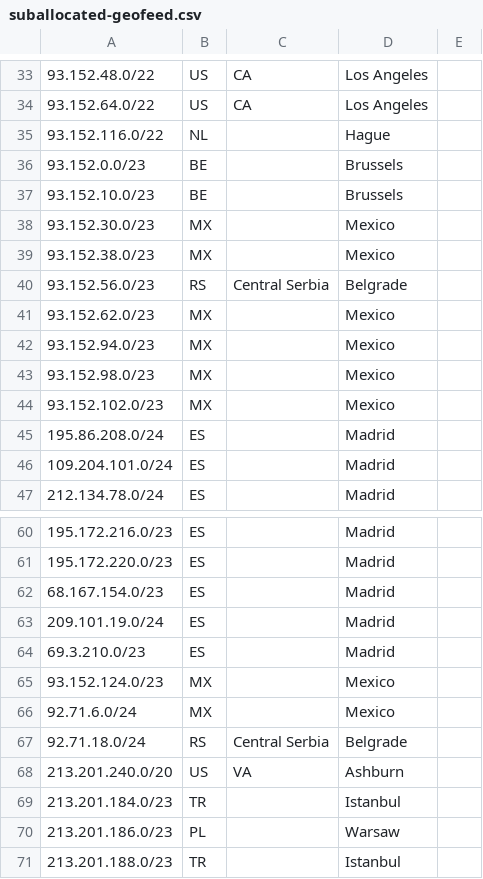
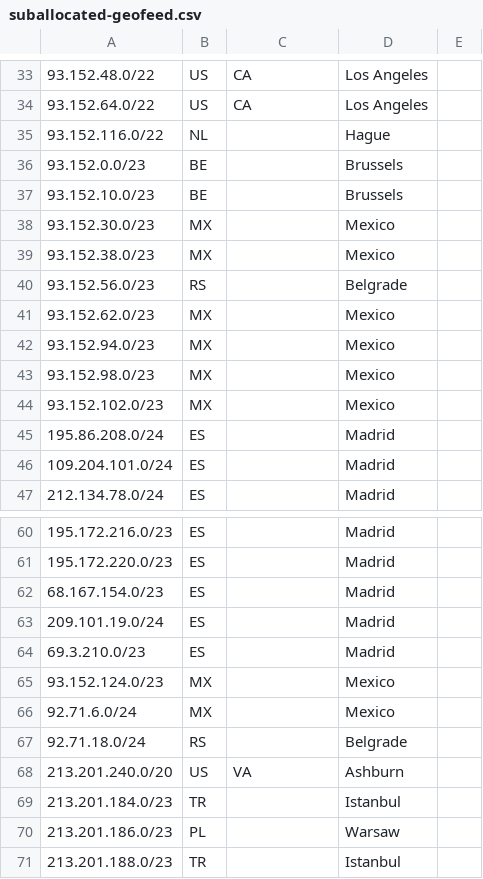
Before and after one commit to code200noc/code200noc.github.io, a CSV file: suballocated-geofeed.csv, drawn as a sheet; only a part is shown, gaps mark what is left out.

Commit message:
Update suballocated-geofeed.csv

```diff
--- a/suballocated-geofeed.csv
+++ b/suballocated-geofeed.csv
@@ -39,3 +39,3 @@
 93.152.38.0/23,MX,,Mexico,
-93.152.56.0/23,RS,Central Serbia,Belgrade,
+93.152.56.0/23,RS,,Belgrade,
 93.152.62.0/23,MX,,Mexico,
@@ -66,3 +66,3 @@
 92.71.6.0/24,MX,,Mexico,
-92.71.18.0/24,RS,Central Serbia,Belgrade,
+92.71.18.0/24,RS,,Belgrade,
 213.201.240.0/20,US,VA,Ashburn,
```
